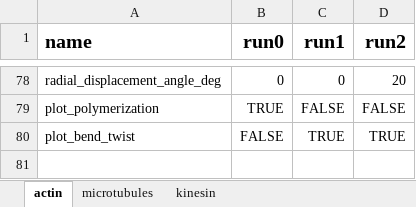
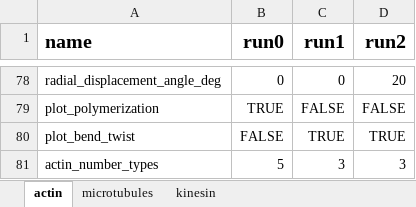
Before and after one commit to simularium/simularium-models-util, an Excel workbook: examples/actin/template.xlsx, sheet actin, drawn as a sheet; only a part is shown, gaps mark what is left out; values as stored, in another font and other column widths than the file's, no borders; the diff names each change by its address in the sheet, - before the commit and + after, or states it on an @@ line.

Commit message:
fixing more actin number types

```diff
--- a/examples/actin/template.xlsx (sheet actin)
+++ b/examples/actin/template.xlsx (sheet actin)
+row 81: actin_number_types | 5 | 3 | 3
```
Also changed, not shown: 6 other files.
